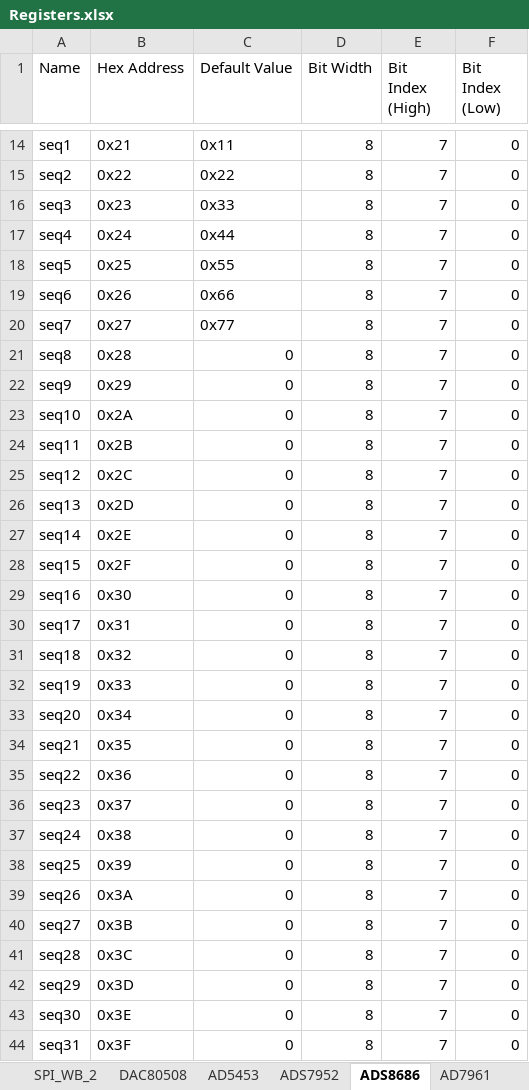
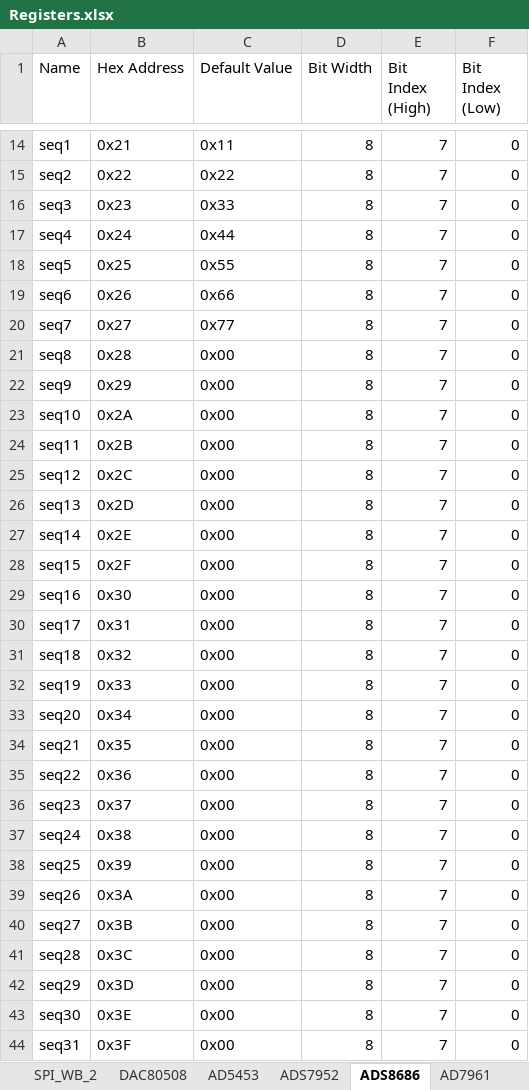
Before and after one commit to lucask07/covg_fpga, an Excel workbook: Registers.xlsx, sheet ADS8686, drawn as a sheet; only a part is shown, gaps mark what is left out; values as stored, in another font and other column widths than the file's, no borders; the diff covers the shown part only; the diff names each change by its address in the sheet, - before the commit and + after, or states it on an @@ line.

Commit message:
Fix ADS8686 default values, all must be hex values of the form 0xVALUE

```diff
--- a/Registers.xlsx (sheet ADS8686)
+++ b/Registers.xlsx (sheet ADS8686)
-C21:C44 (Default Value): 0
+C21:C44 (Default Value): 0x00
```
Also changed, not shown: 5 edited cells elsewhere in this sheet.
